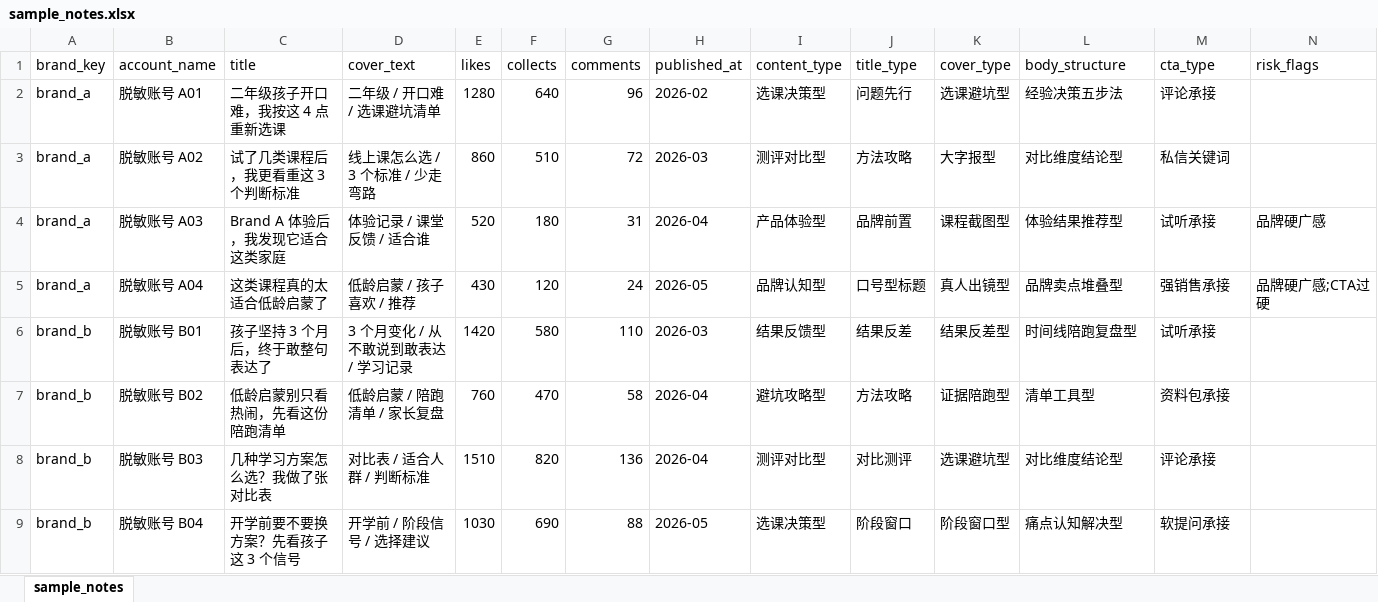
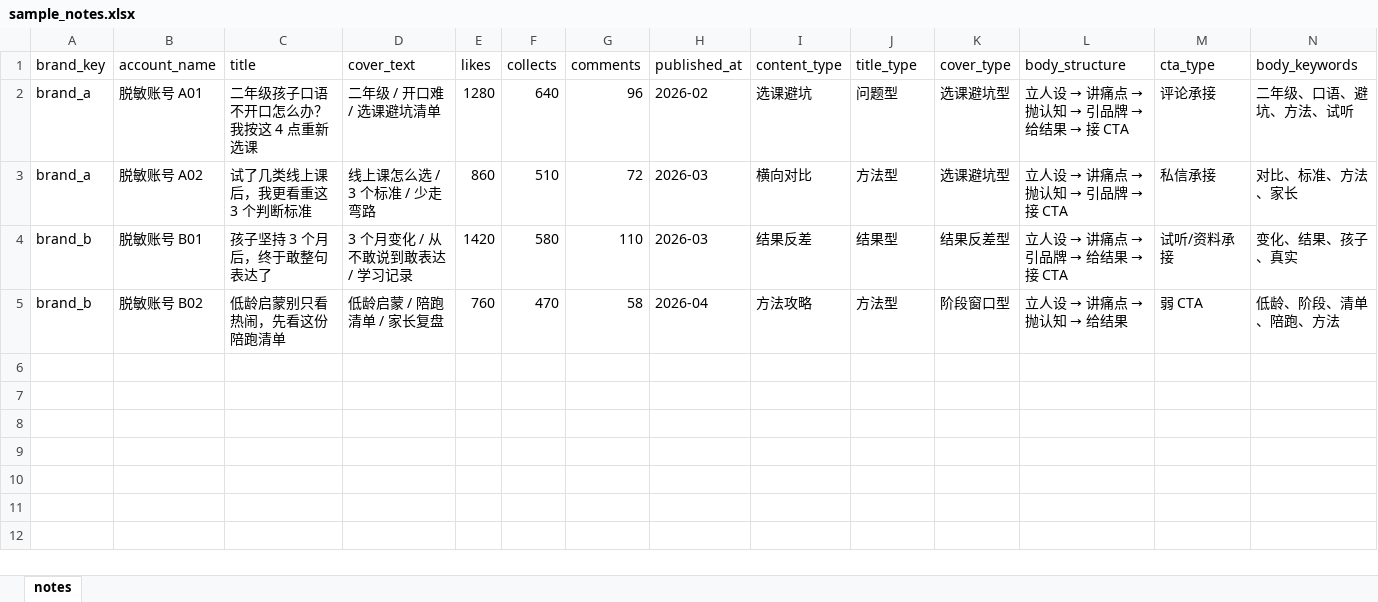
Before and after one commit to woqingnichirou/seedscope-rednote-analyzer, an Excel workbook: examples/sample_notes.xlsx, sheet notes, drawn as a sheet; values as stored, in another font and other column widths than the file's, no borders; removed rows and columns are numbered as before the commit, all else as after; the diff names each change by its address in the sheet, - before the commit and + after, or states it on an @@ line.

```diff
--- a/examples/sample_notes.xlsx (sheet notes)
+++ b/examples/sample_notes.xlsx (sheet notes)
-sheet tab: sample_notes
+sheet tab: notes
-N1: risk_flags
+N1: body_keywords
-C2 (title): 二年级孩子开口难，我按这 4 点重新选课
+C2 (title): 二年级孩子口语不开口怎么办？我按这 4 点重新选课
-I2 (content_type): 选课决策型
+I2 (content_type): 选课避坑
-J2 (title_type): 问题先行
+J2 (title_type): 问题型
@@ L2 (body_structure): 经验决策五步法 → 立人设 → 讲痛点 → 抛认知 → 引品牌 → 给结果 → 接 CTA @@
-N2 (body_keywords): (empty)
+N2 (body_keywords): 二年级、口语、避坑、方法、试听
-C3 (title): 试了几类课程后，我更看重这 3 个判断标准
+C3 (title): 试了几类线上课后，我更看重这 3 个判断标准
-I3 (content_type): 测评对比型
+I3 (content_type): 横向对比
-J3 (title_type): 方法攻略
+J3 (title_type): 方法型
-K3 (cover_type): 大字报型
+K3 (cover_type): 选课避坑型
@@ L3 (body_structure): 对比维度结论型 → 立人设 → 讲痛点 → 抛认知 → 引品牌 → 接 CTA @@
-M3 (cta_type): 私信关键词
+M3 (cta_type): 私信承接
-N3 (body_keywords): (empty)
+N3 (body_keywords): 对比、标准、方法、家长
-row 4: brand_a | 脱敏账号 A03 | Brand A 体验后，我发现它适合这类家庭 | 体验记录 / 课堂反馈 / 适合谁 | 520 | 180 | 31 | 2026-04 | 产品体验型 | 品牌前置 | 课程截图型 | 体验结果推荐型 | 试听承接 | 品牌硬广感
-row 5: brand_a | 脱敏账号 A04 | 这类课程真的太适合低龄启蒙了 | 低龄启蒙 / 孩子喜欢 / 推荐 | 430 | 120 | 24 | 2026-05 | 品牌认知型 | 口号型标题 | 真人出镜型 | 品牌卖点堆叠型 | 强销售承接 | 品牌硬广感;CTA过硬
-I4 (content_type): 结果反馈型
+I4 (content_type): 结果反差
-J4 (title_type): 结果反差
+J4 (title_type): 结果型
@@ L4 (body_structure): 时间线陪跑复盘型 → 立人设 → 讲痛点 → 引品牌 → 给结果 → 接 CTA @@
-M4 (cta_type): 试听承接
+M4 (cta_type): 试听/资料承接
-N4 (body_keywords): (empty)
+N4 (body_keywords): 变化、结果、孩子、真实
-I5 (content_type): 避坑攻略型
+I5 (content_type): 方法攻略
-J5 (title_type): 方法攻略
+J5 (title_type): 方法型
-K5 (cover_type): 证据陪跑型
+K5 (cover_type): 阶段窗口型
@@ L5 (body_structure): 清单工具型 → 立人设 → 讲痛点 → 抛认知 → 给结果 @@
-M5 (cta_type): 资料包承接
+M5 (cta_type): 弱 CTA
-N5 (body_keywords): (empty)
+N5 (body_keywords): 低龄、阶段、清单、陪跑、方法
-row 8: brand_b | 脱敏账号 B03 | 几种学习方案怎么选？我做了张对比表 | 对比表 / 适合人群 / 判断标准 | 1510 | 820 | 136 | 2026-04 | 测评对比型 | 对比测评 | 选课避坑型 | 对比维度结论型 | 评论承接
-row 9: brand_b | 脱敏账号 B04 | 开学前要不要换方案？先看孩子这 3 个信号 | 开学前 / 阶段信号 / 选择建议 | 1030 | 690 | 88 | 2026-05 | 选课决策型 | 阶段窗口 | 阶段窗口型 | 痛点认知解决型 | 软提问承接
```
Also changed, not shown: 18 other files.
